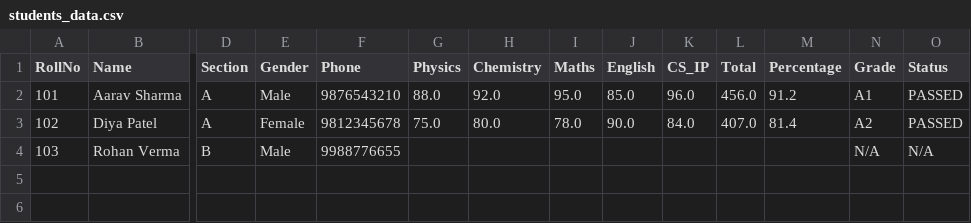
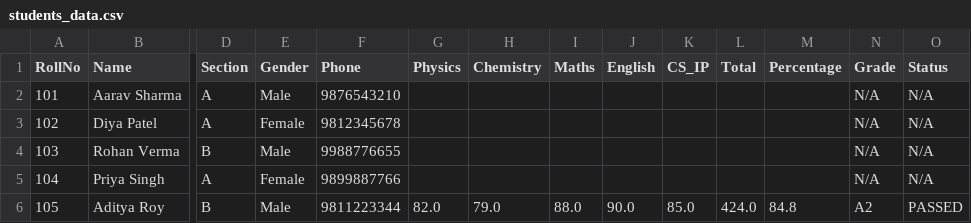
Before and after one commit to Yash-007688/student-management-system, a CSV file: students_data.csv, drawn as a sheet; only a part is shown, gaps mark what is left out; rows hold the shown columns only; the diff names each change by its address in the sheet, - before the commit and + after, or states it on an @@ line.

```diff
--- a/students_data.csv
+++ b/students_data.csv
-G2 (Physics): 88.0
+G2 (Physics): (empty)
-H2 (Chemistry): 92.0
+H2 (Chemistry): (empty)
-I2 (Maths): 95.0
+I2 (Maths): (empty)
-J2 (English): 85.0
+J2 (English): (empty)
-K2 (CS_IP): 96.0
+K2 (CS_IP): (empty)
-L2 (Total): 456.0
+L2 (Total): (empty)
-M2 (Percentage): 91.2
+M2 (Percentage): (empty)
-N2 (Grade): A1
+N2 (Grade): N/A
-O2:O3 (Status): PASSED
+O2:O3 (Status): N/A
-G3 (Physics): 75.0
+G3 (Physics): (empty)
-H3 (Chemistry): 80.0
+H3 (Chemistry): (empty)
-I3 (Maths): 78.0
+I3 (Maths): (empty)
-J3 (English): 90.0
+J3 (English): (empty)
-K3 (CS_IP): 84.0
+K3 (CS_IP): (empty)
-L3 (Total): 407.0
+L3 (Total): (empty)
-M3 (Percentage): 81.4
+M3 (Percentage): (empty)
-N3 (Grade): A2
+N3 (Grade): N/A
+row 5: 104 | Priya Singh | A | Female | 9899887766 |  |  |  |  |  |  |  | N/A | N/A
+row 6: 105 | Aditya Roy | B | Male | 9811223344 | 82.0 | 79.0 | 88.0 | 90.0 | 85.0 | 424.0 | 84.8 | A2 | PASSED
```
Also changed, not shown: 2 other files.
